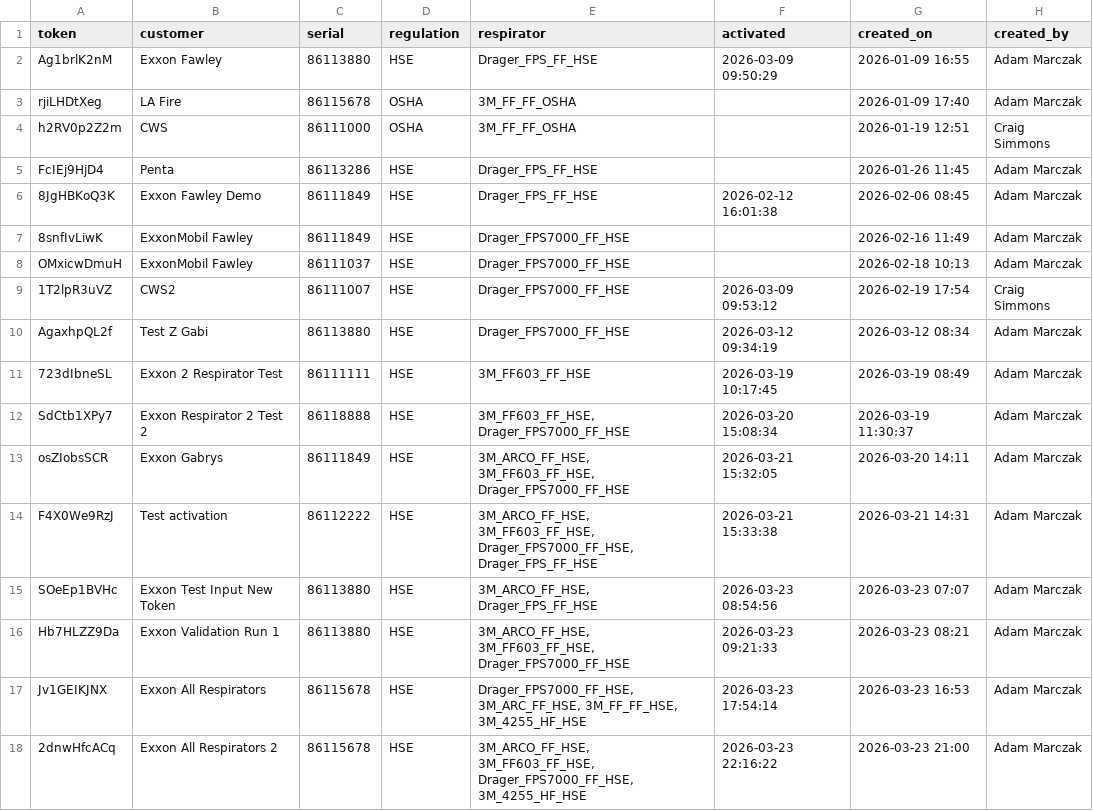
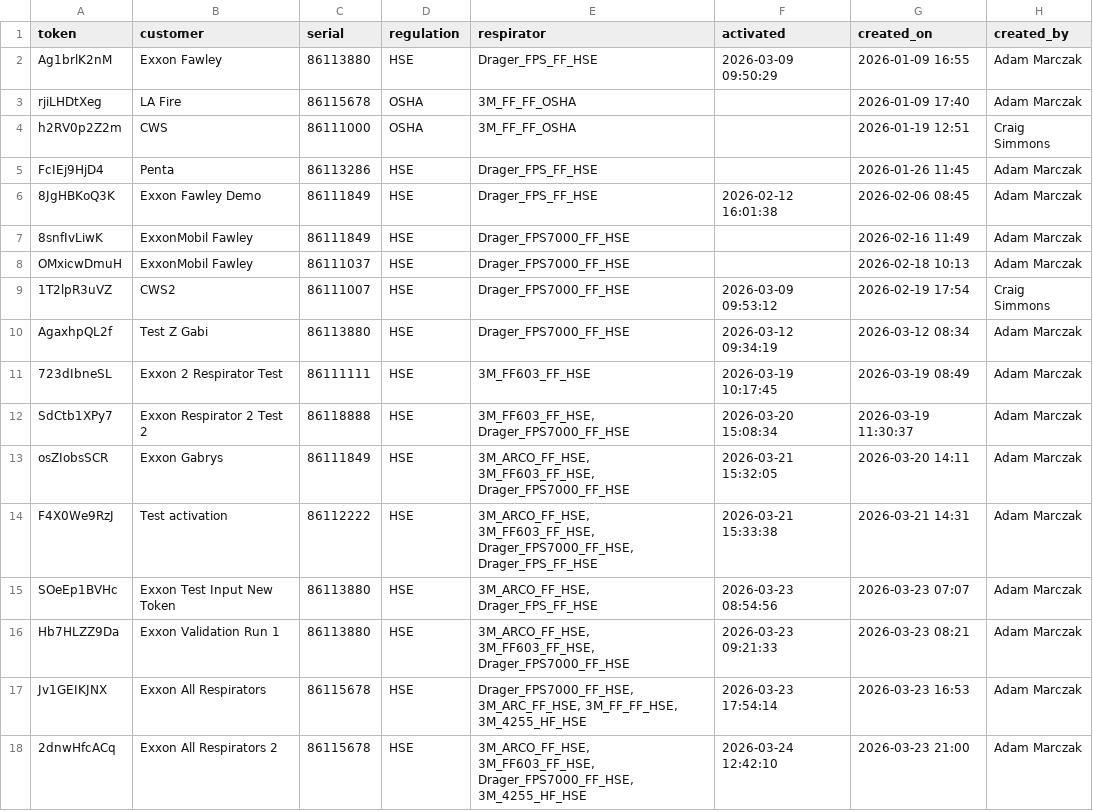
Before and after one commit to maciejnation/VirtualOperator, a CSV file: tokens.csv, drawn as a sheet.

Commit message:
Activation: 2DNWHFCACQ... at 2026-03-24 12:42:10

```diff
--- a/tokens.csv
+++ b/tokens.csv
@@ -17,2 +17,2 @@ Hb7HLZZ9Da,Exxon Validation Run 1,86113880,HSE,"3M_ARCO_FF_HSE, 3M_FF603_FF_HSE,
 Jv1GEIKJNX,Exxon All Respirators,86115678,HSE,"Drager_FPS7000_FF_HSE, 3M_ARC_FF_HSE, 3M_FF_FF_HSE, 3M_4255_HF_HSE", 2026-03-23 17:54:14,2026-03-23 16:53,Adam Marczak
-2dnwHfcACq,Exxon All Respirators 2,86115678,HSE,"3M_ARCO_FF_HSE, 3M_FF603_FF_HSE, Drager_FPS7000_FF_HSE, 3M_4255_HF_HSE", 2026-03-23 22:16:22,2026-03-23 21:00,Adam Marczak
+2dnwHfcACq,Exxon All Respirators 2,86115678,HSE,"3M_ARCO_FF_HSE, 3M_FF603_FF_HSE, Drager_FPS7000_FF_HSE, 3M_4255_HF_HSE", 2026-03-24 12:42:10,2026-03-23 21:00,Adam Marczak
```
